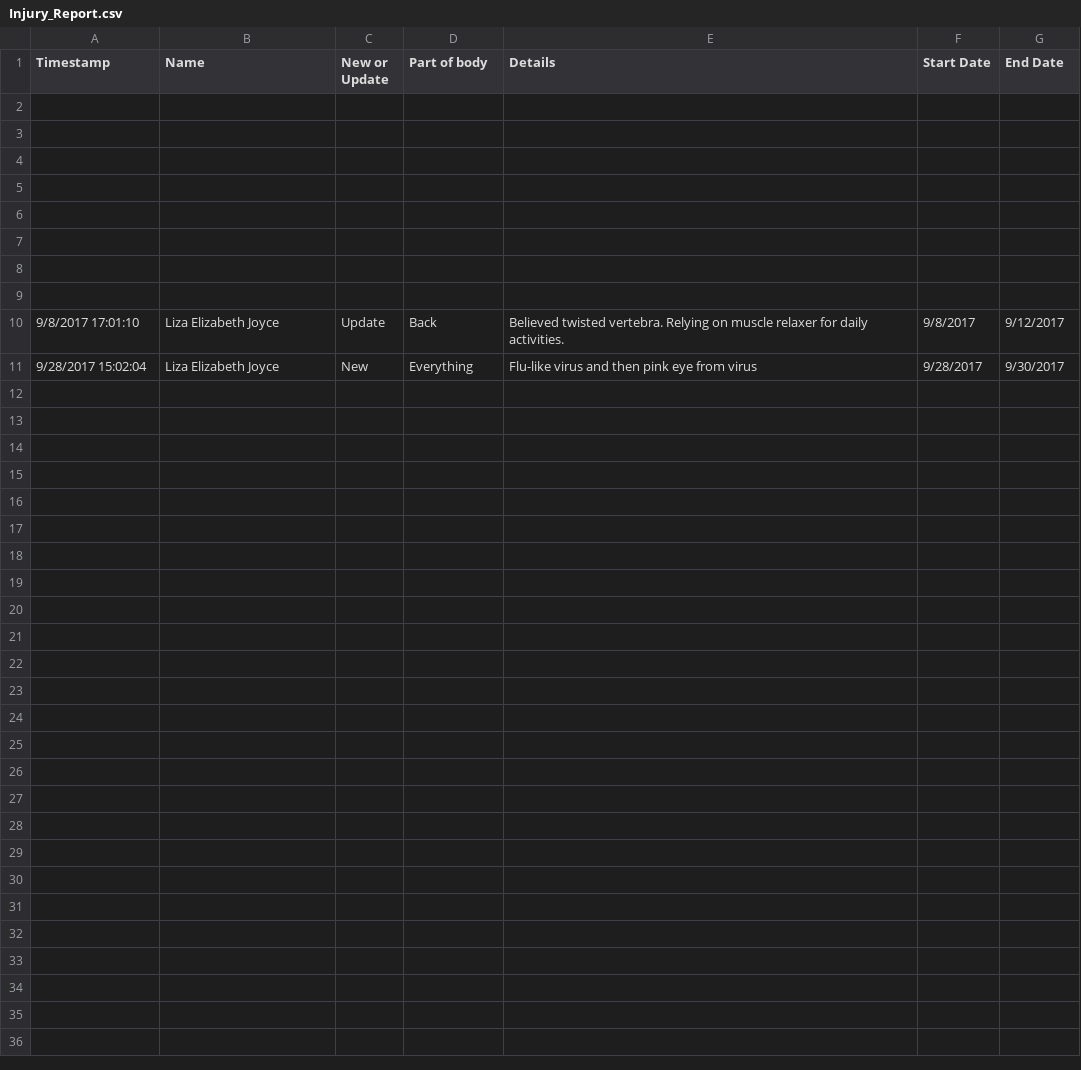
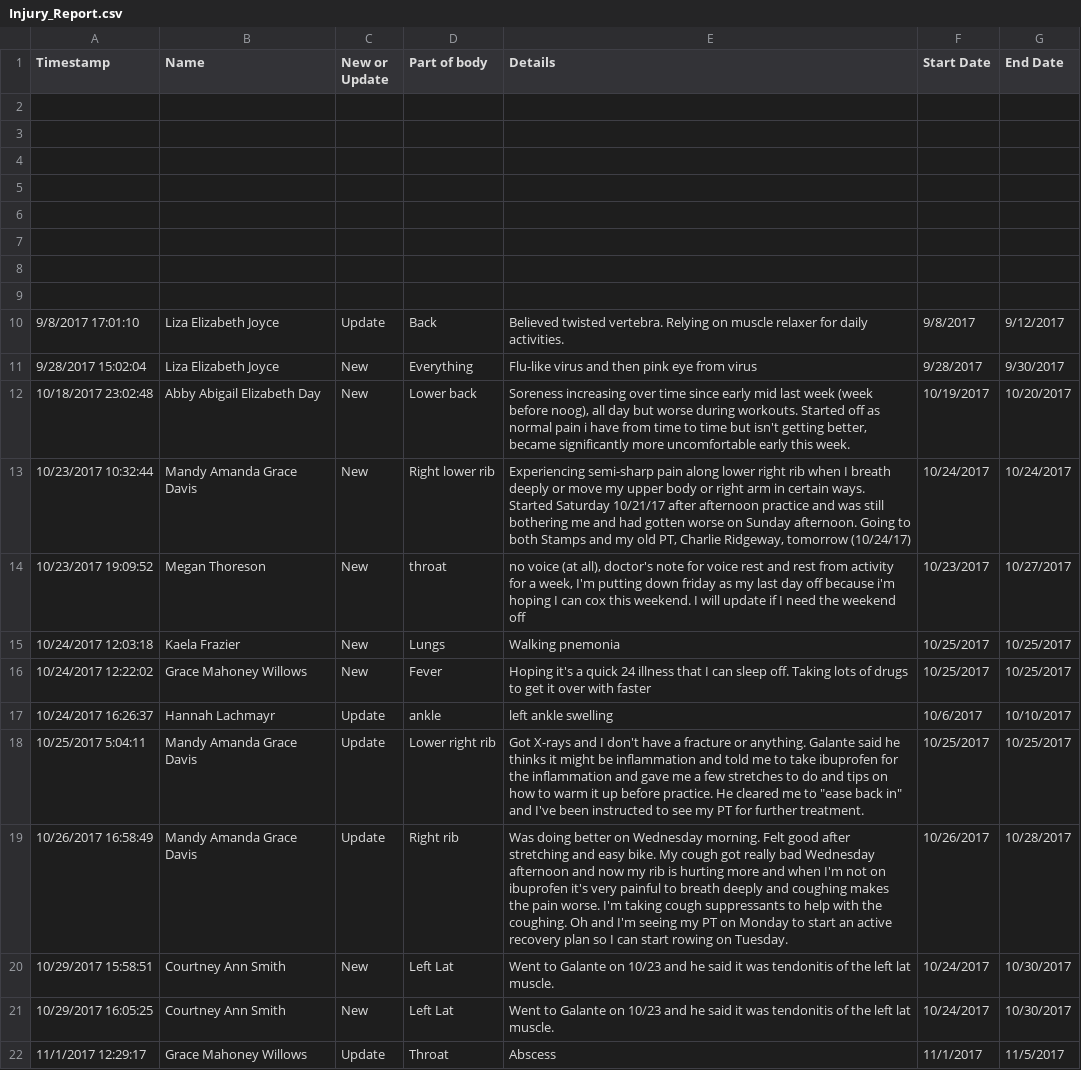
Before and after one commit to roddtalebi/roddtalebi.github.io, a CSV file: data/Injury_Report.csv, drawn as a sheet; the diff names each change by its address in the sheet, - before the commit and + after, or states it on an @@ line.

```diff
--- a/data/Injury_Report.csv
+++ b/data/Injury_Report.csv
+row 12: 10/18/2017 23:02:48 | Abby Abigail Elizabeth Day | New | Lower back | Soreness increasing over time since early mid last week (week before noog), all day but worse during workouts. Started off as normal pain i have from time to time but isn't getting better, became significantly more uncomfortable early this week. | 10/19/2017 | 10/20/2017
+row 13: 10/23/2017 10:32:44 | Mandy Amanda Grace Davis | New | Right lower rib | Experiencing semi-sharp pain along lower right rib when I breath deeply or move my upper body or right arm in certain ways. Started Saturday 10/21/17 after afternoon practice and was still bothering me and had gotten worse on Sunday afternoon. Going to both Stamps and my old PT, Charlie Ridgeway, tomorrow (10/24/17) | 10/24/2017 | 10/24/2017
+row 14: 10/23/2017 19:09:52 | Megan Thoreson | New | throat | no voice (at all), doctor's note for voice rest and rest from activity for a week, I'm putting down friday as my last day off because i'm hoping I can cox this weekend. I will update if I need the weekend off | 10/23/2017 | 10/27/2017
+row 15: 10/24/2017 12:03:18 | Kaela Frazier | New | Lungs | Walking pnemonia | 10/25/2017 | 10/25/2017
+row 16: 10/24/2017 12:22:02 | Grace Mahoney Willows | New | Fever | Hoping it's a quick 24 illness that I can sleep off. Taking lots of drugs to get it over with faster | 10/25/2017 | 10/25/2017
+row 17: 10/24/2017 16:26:37 | Hannah Lachmayr | Update | ankle | left ankle swelling | 10/6/2017 | 10/10/2017
+row 18: 10/25/2017 5:04:11 | Mandy Amanda Grace Davis | Update | Lower right rib | Got X-rays and I don't have a fracture or anything. Galante said he thinks it might be inflammation and told me to take ibuprofen for the inflammation and gave me a few stretches to do and tips on how to warm it up before practice. He cleared me to "ease back in" and I've been instructed to see my PT for further treatment. | 10/25/2017 | 10/25/2017
+row 19: 10/26/2017 16:58:49 | Mandy Amanda Grace Davis | Update | Right rib | Was doing better on Wednesday morning. Felt good after stretching and easy bike. My cough got really bad Wednesday afternoon and now my rib is hurting more and when I'm not on ibuprofen it's very painful to breath deeply and coughing makes the pain worse. I'm taking cough suppressants to help with the coughing. Oh and I'm seeing my PT on Monday to start an active recovery plan so I can start rowing on Tuesday. | 10/26/2017 | 10/28/2017
+row 20: 10/29/2017 15:58:51 | Courtney Ann Smith | New | Left Lat | Went to Galante on 10/23 and he said it was tendonitis of the left lat muscle. | 10/24/2017 | 10/30/2017
+row 21: 10/29/2017 16:05:25 | Courtney Ann Smith | New | Left Lat | Went to Galante on 10/23 and he said it was tendonitis of the left lat muscle. | 10/24/2017 | 10/30/2017
+row 22: 11/1/2017 12:29:17 | Grace Mahoney Willows | Update | Throat | Abscess | 11/1/2017 | 11/5/2017
```
Also changed, not shown: data/Absence.csv.
